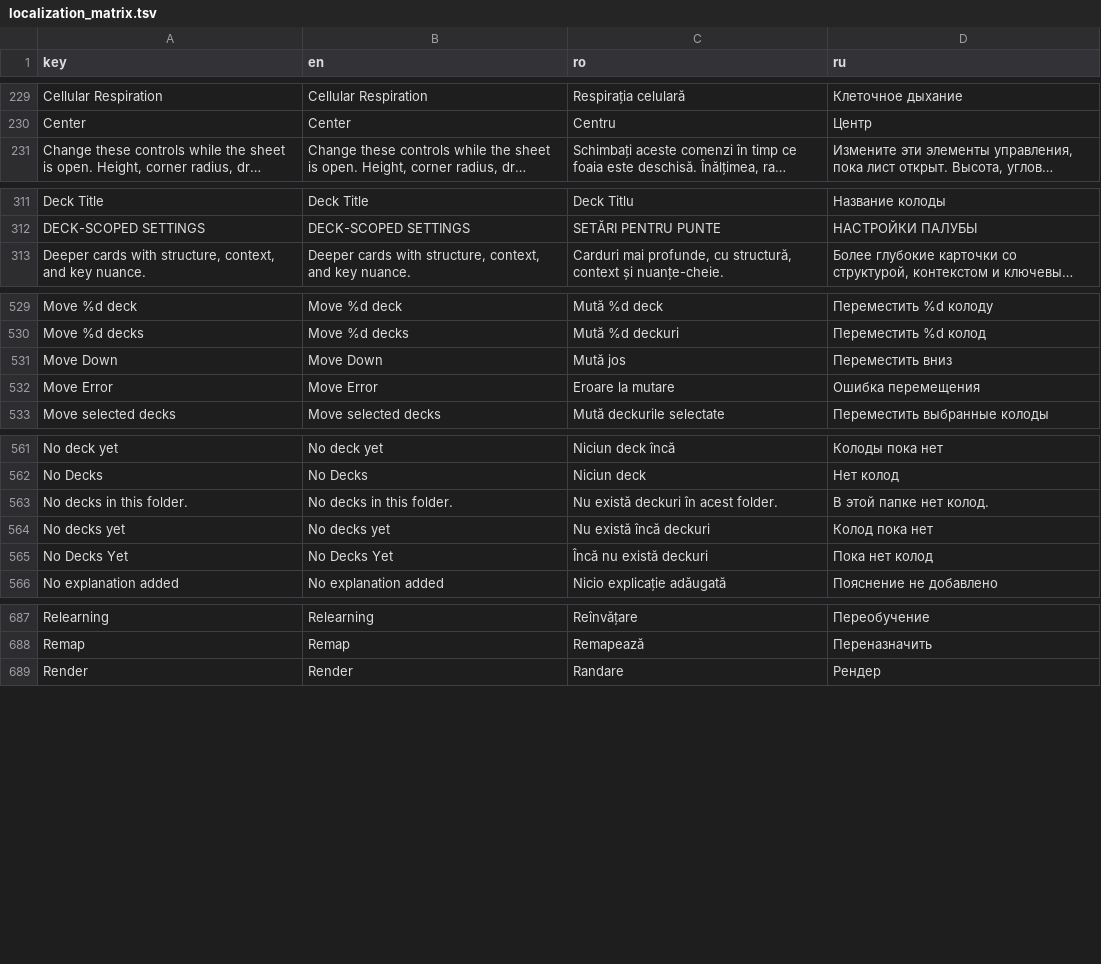
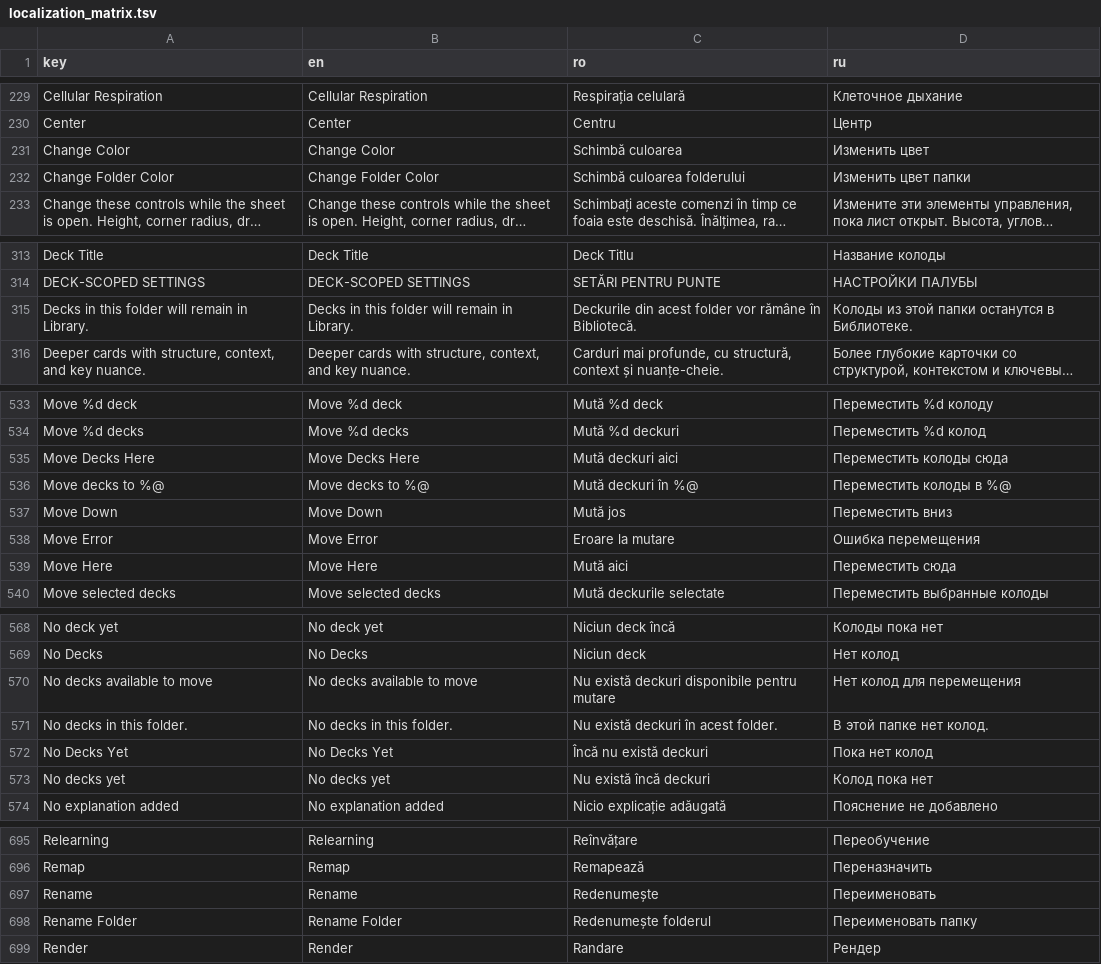
Before and after one commit to ionis789/QuizFlash, a TSV file: Docs/UI-Dictionary/localization_matrix.tsv, drawn as a sheet; only a part is shown, gaps mark what is left out; long unchanged cells end in …; the diff covers the shown part only; the diff names each change by its address in the sheet, - before the commit and + after, or states it on an @@ line.

Commit message:
Add folder actions to home dashboard

```diff
--- a/Docs/UI-Dictionary/localization_matrix.tsv
+++ b/Docs/UI-Dictionary/localization_matrix.tsv
+row 231: Change Color | Change Color | Schimbă culoarea | Изменить цвет
+row 232: Change Folder Color | Change Folder Color | Schimbă culoarea folderului | Изменить цвет папки
+row 315: Decks in this folder will remain in Library. | Decks in this folder will remain in Library. | Deckurile din acest folder vor rămâne în Bibliotecă. | Колоды из этой папки останутся в Библиотеке.
+row 535: Move Decks Here | Move Decks Here | Mută deckuri aici | Переместить колоды сюда
+row 536: Move decks to %@ | Move decks to %@ | Mută deckuri în %@ | Переместить колоды в %@
+row 539: Move Here | Move Here | Mută aici | Переместить сюда
+row 570: No decks available to move | No decks available to move | Nu există deckuri disponibile pentru mutare | Нет колод для перемещения
@@ row 565 moved to row 572: No Decks Yet @@
+row 697: Rename | Rename | Redenumește | Переименовать
+row 698: Rename Folder | Rename Folder | Redenumește folderul | Переименовать папку
```
Also changed, not shown: 1 added row and 9 moved rows elsewhere in this file, 6 other files.
